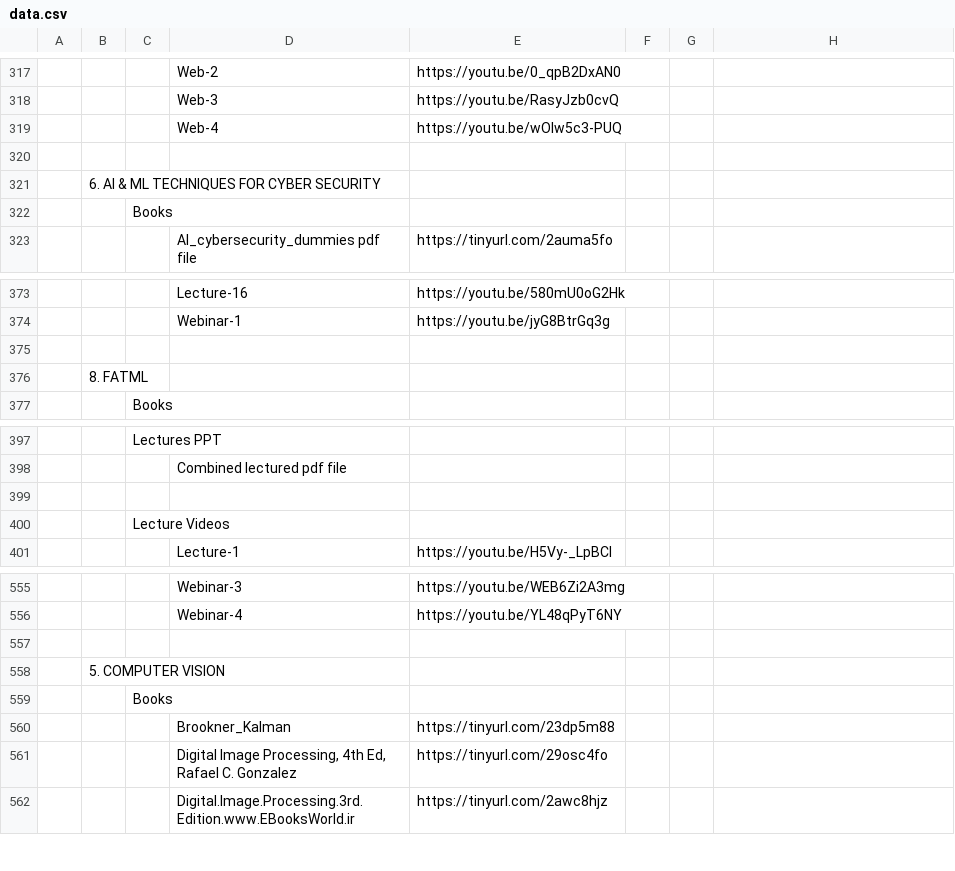
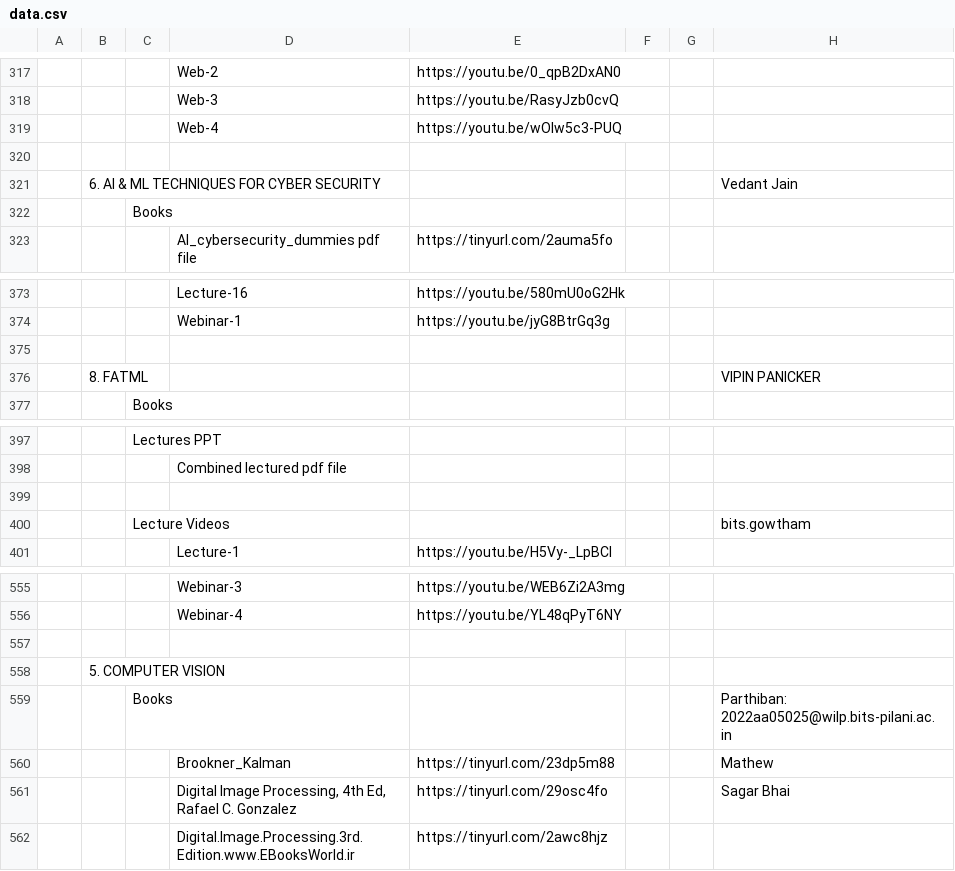
Before and after one commit to Isolatedislands/PapuaIsland, a CSV file: data.csv, drawn as a sheet; only a part is shown, gaps mark what is left out; the diff names each change by its address in the sheet, - before the commit and + after, or states it on an @@ line.

Commit message:
author

```diff
--- a/data.csv
+++ b/data.csv
-H321: (empty)
+H321: Vedant Jain
-H376: (empty)
+H376: VIPIN PANICKER
-H400: (empty)
+H400: bits.gowtham
-H559: (empty)
+H559: Parthiban: 2022aa05025@wilp.bits-pilani.ac.in
-H560: (empty)
+H560: Mathew
-H561: (empty)
+H561: Sagar Bhai
```
